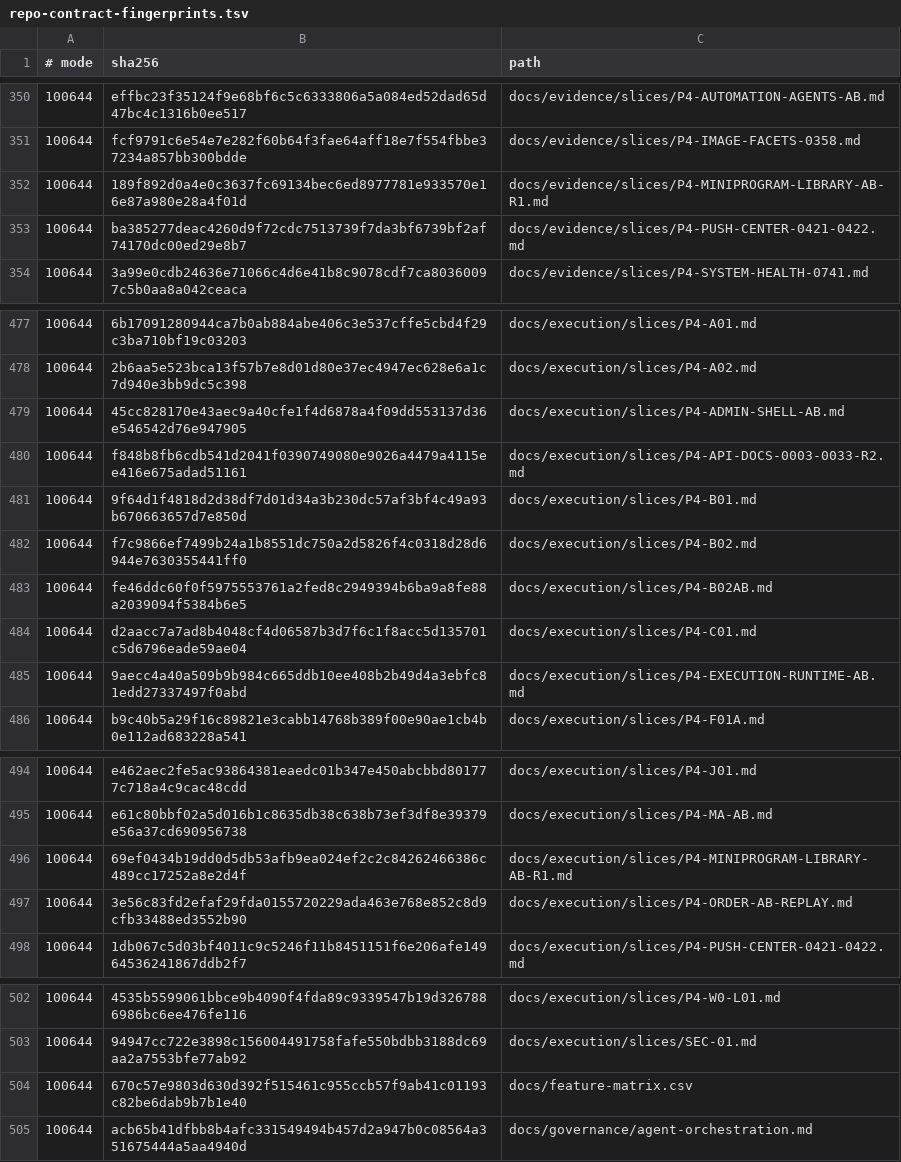
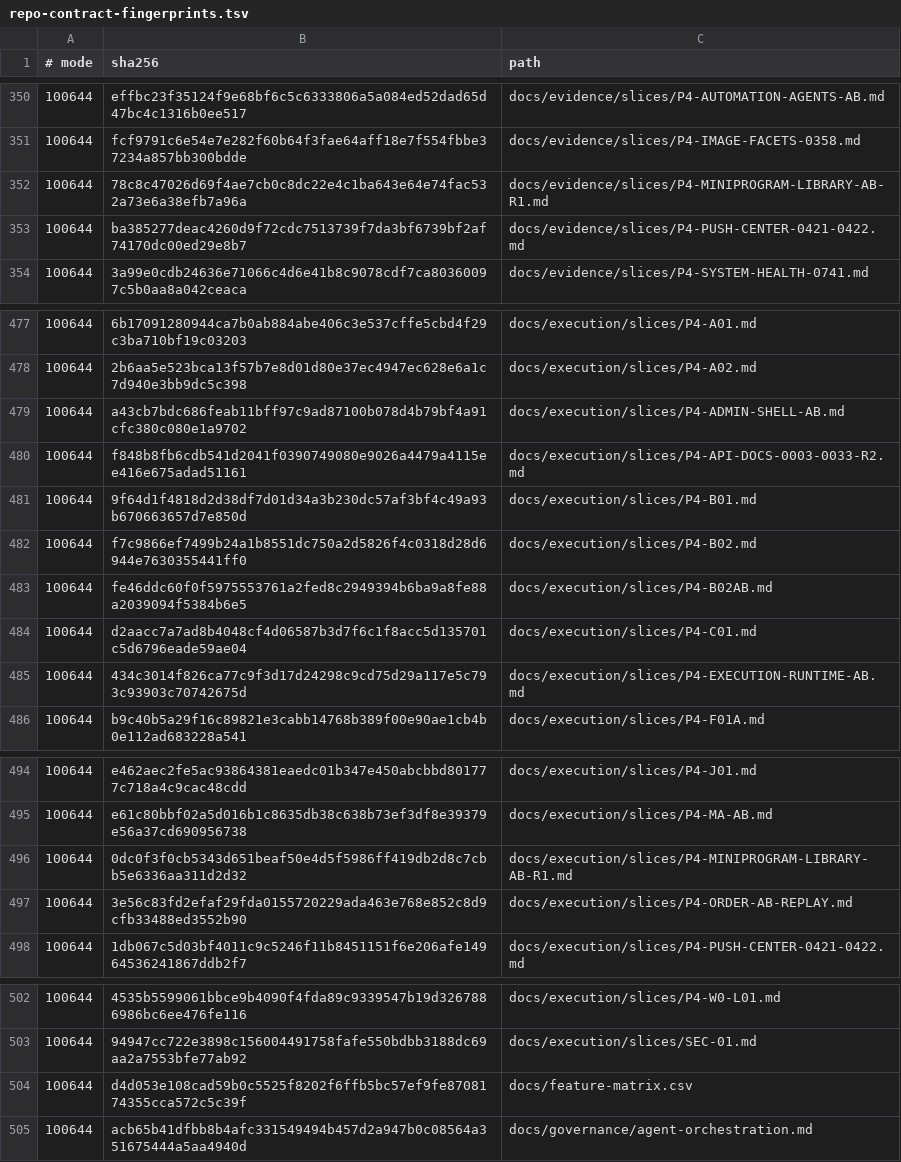
Before and after one commit to qianlan33333-png/AI-CRM-v2, a TSV file: docs/ci/repo-contract-fingerprints.tsv, drawn as a sheet; only a part is shown, gaps mark what is left out.

```diff
--- a/docs/ci/repo-contract-fingerprints.tsv
+++ b/docs/ci/repo-contract-fingerprints.tsv
@@ -351,3 +351,3 @@
 100644	fcf9791c6e54e7e282f60b64f3fae64aff18e7f554fbbe37234a857bb300bdde	docs/evidence/slices/P4-IMAGE-FACETS-0358.md
-100644	189f892d0a4e0c3637fc69134bec6ed8977781e933570e16e87a980e28a4f01d	docs/evidence/slices/P4-MINIPROGRAM-LIBRARY-AB-R1.md
+100644	78c8c47026d69f4ae7cb0c8dc22e4c1ba643e64e74fac532a73e6a38efb7a96a	docs/evidence/slices/P4-MINIPROGRAM-LIBRARY-AB-R1.md
 100644	ba385277deac4260d9f72cdc7513739f7da3bf6739bf2af74170dc00ed29e8b7	docs/evidence/slices/P4-PUSH-CENTER-0421-0422.md
@@ -478,3 +478,3 @@
 100644	2b6aa5e523bca13f57b7e8d01d80e37ec4947ec628e6a1c7d940e3bb9dc5c398	docs/execution/slices/P4-A02.md
-100644	45cc828170e43aec9a40cfe1f4d6878a4f09dd553137d36e546542d76e947905	docs/execution/slices/P4-ADMIN-SHELL-AB.md
+100644	a43cb7bdc686feab11bff97c9ad87100b078d4b79bf4a91cfc380c080e1a9702	docs/execution/slices/P4-ADMIN-SHELL-AB.md
 100644	f848b8fb6cdb541d2041f0390749080e9026a4479a4115ee416e675adad51161	docs/execution/slices/P4-API-DOCS-0003-0033-R2.md
@@ -484,3 +484,3 @@
 100644	d2aacc7a7ad8b4048cf4d06587b3d7f6c1f8acc5d135701c5d6796eade59ae04	docs/execution/slices/P4-C01.md
-100644	9aecc4a40a509b9b984c665ddb10ee408b2b49d4a3ebfc81edd27337497f0abd	docs/execution/slices/P4-EXECUTION-RUNTIME-AB.md
+100644	434c3014f826ca77c9f3d17d24298c9cd75d29a117e5c793c93903c70742675d	docs/execution/slices/P4-EXECUTION-RUNTIME-AB.md
 100644	b9c40b5a29f16c89821e3cabb14768b389f00e90ae1cb4b0e112ad683228a541	docs/execution/slices/P4-F01A.md
@@ -495,3 +495,3 @@
 100644	e61c80bbf02a5d016b1c8635db38c638b73ef3df8e39379e56a37cd690956738	docs/execution/slices/P4-MA-AB.md
-100644	69ef0434b19dd0d5db53afb9ea024ef2c2c84262466386c489cc17252a8e2d4f	docs/execution/slices/P4-MINIPROGRAM-LIBRARY-AB-R1.md
+100644	0dc0f3f0cb5343d651beaf50e4d5f5986ff419db2d8c7cbb5e6336aa311d2d32	docs/execution/slices/P4-MINIPROGRAM-LIBRARY-AB-R1.md
 100644	3e56c83fd2efaf29fda0155720229ada463e768e852c8d9cfb33488ed3552b90	docs/execution/slices/P4-ORDER-AB-REPLAY.md
@@ -503,3 +503,3 @@
 100644	94947cc722e3898c156004491758fafe550bdbb3188dc69aa2a7553bfe77ab92	docs/execution/slices/SEC-01.md
-100644	670c57e9803d630d392f515461c955ccb57f9ab41c01193c82be6dab9b7b1e40	docs/feature-matrix.csv
+100644	d4d053e108cad59b0c5525f8202f6ffb5bc57ef9fe8708174355cca572c5c39f	docs/feature-matrix.csv
 100644	acb65b41dfbb8b4afc331549494b457d2a947b0c08564a351675444a5aa4940d	docs/governance/agent-orchestration.md
```
Also changed, not shown: docs/feature-matrix.csv, 4 other files.
